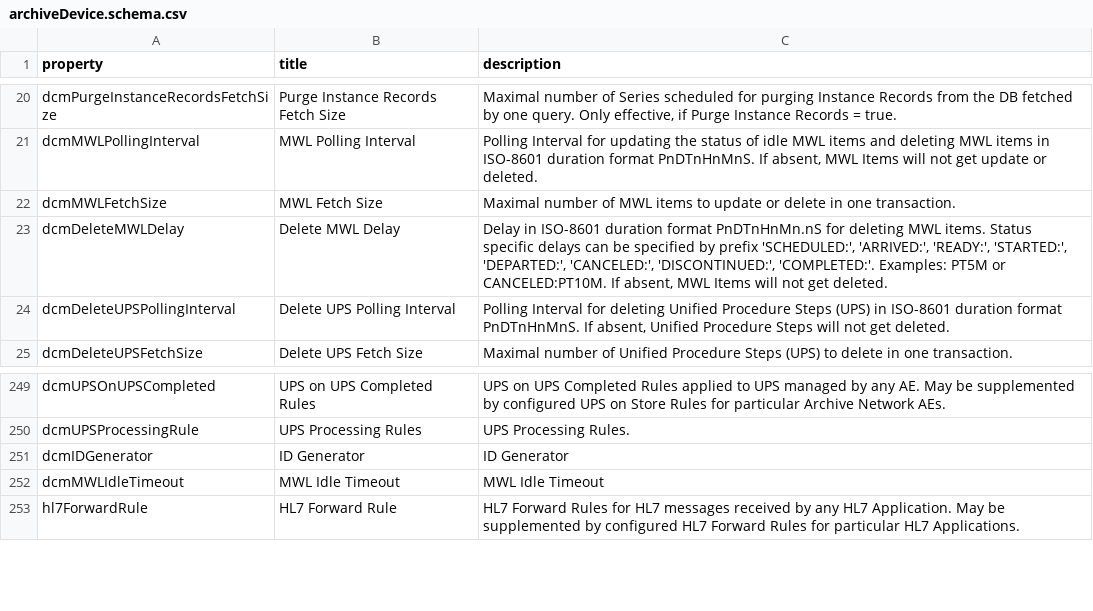
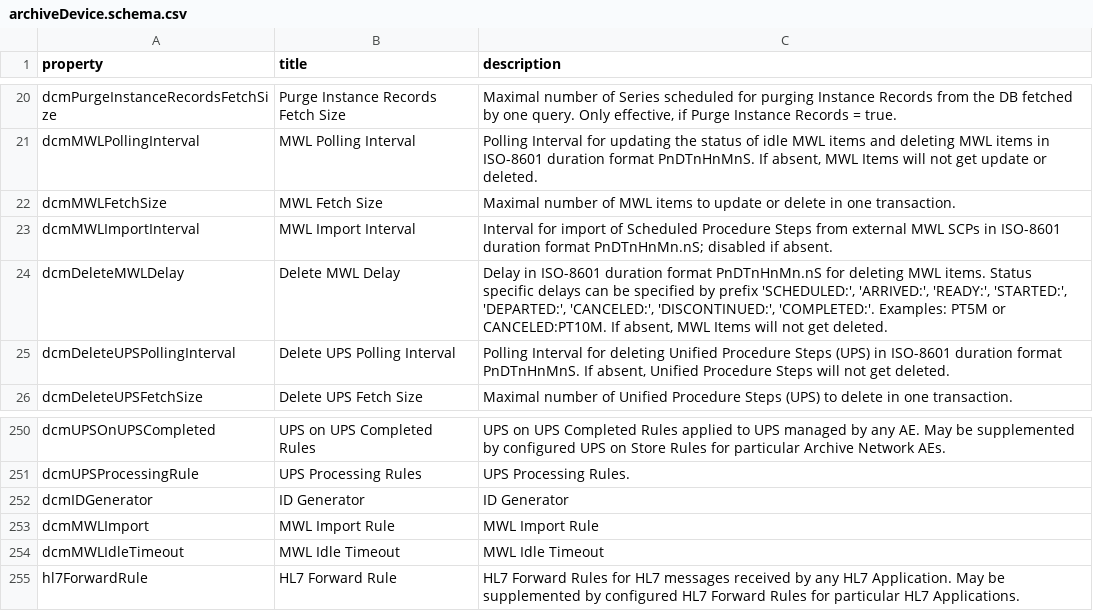
Before and after one commit to dcm4che/dcm4chee-arc-lang, a CSV file: src/csv/archiveDevice.schema.csv, drawn as a sheet; only a part is shown, gaps mark what is left out.

Commit message:
add schema for MWL Import Rule fix #53

```diff
--- a/src/csv/archiveDevice.schema.csv
+++ b/src/csv/archiveDevice.schema.csv
@@ -22,2 +22,3 @@
 "dcmMWLFetchSize","MWL Fetch Size","Maximal number of MWL items to update or delete in one transaction."
+"dcmMWLImportInterval","MWL Import Interval","Interval for import of Scheduled Procedure Steps from external MWL SCPs in ISO-8601 duration format PnDTnHnMn.nS; disabled if absent."
 "dcmDeleteMWLDelay","Delete MWL Delay","Delay in ISO-8601 duration format PnDTnHnMn.nS for deleting MWL items. Status specific delays can be specified by prefix 'SCHEDULED:', 'ARRIVED:', 'READY:', 'STARTED:', 'DEPARTED:', 'CANCELED:', 'DISCONTINUED:', 'COMPLETED:'. Examples: PT5M or CANCELED:PT10M. If absent, MWL Items will not get deleted."
@@ -251,2 +252,3 @@
 "dcmIDGenerator","ID Generator","ID Generator"
+"dcmMWLImport","MWL Import Rule","MWL Import Rule"
 "dcmMWLIdleTimeout","MWL Idle Timeout","MWL Idle Timeout"
```
Also changed, not shown: src/csv/hl7PrefetchRule.schema.csv, 3 other files.
